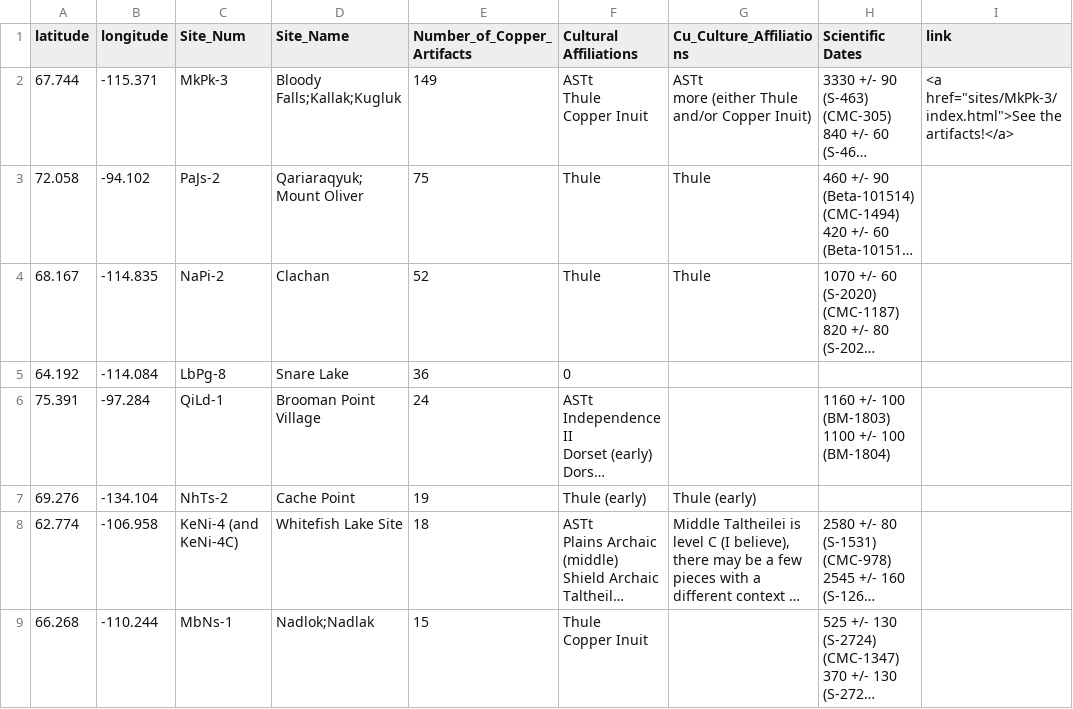
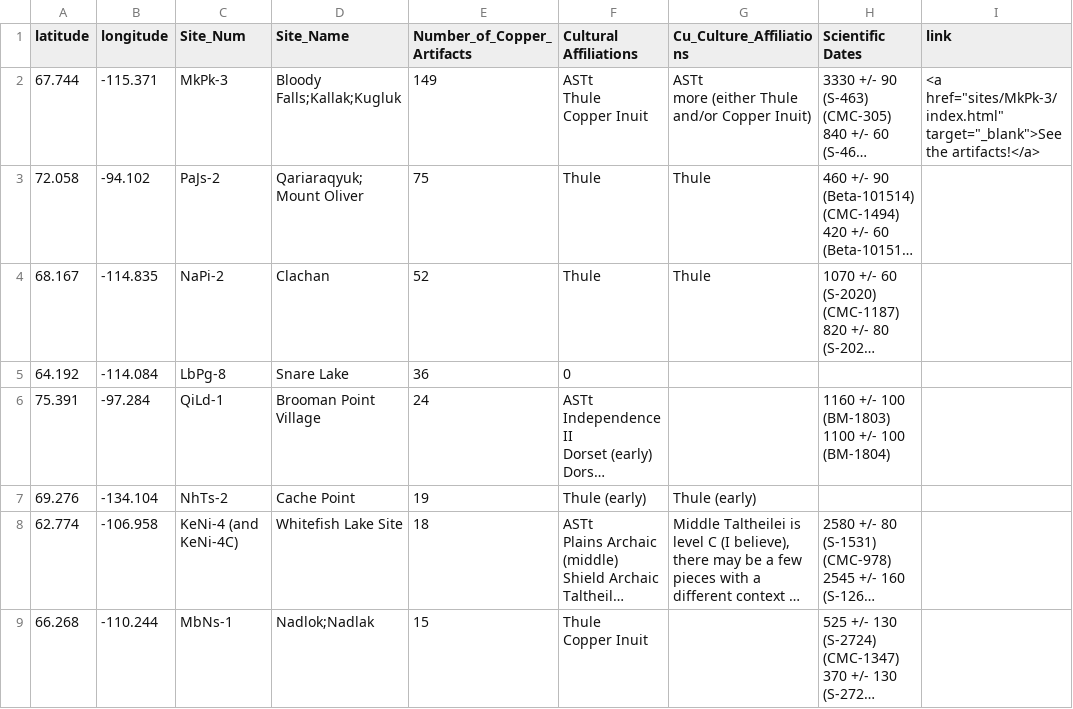
Before and after one commit to wanderer33third/MINeS, a CSV file: data_simplified.csv, drawn as a sheet; only a part is shown; long unchanged cells end in …; the diff names each change by its address in the sheet, - before the commit and + after, or states it on an @@ line.

Commit message:
updating mkpk-3 site link to open in new tab

```diff
--- a/data_simplified.csv
+++ b/data_simplified.csv
-I2 (link): <a href="sites/MkPk-3/index.html">See the artifacts!</a>
+I2 (link): <a href="sites/MkPk-3/index.html" target="_blank">See the artifacts!</a>
```
